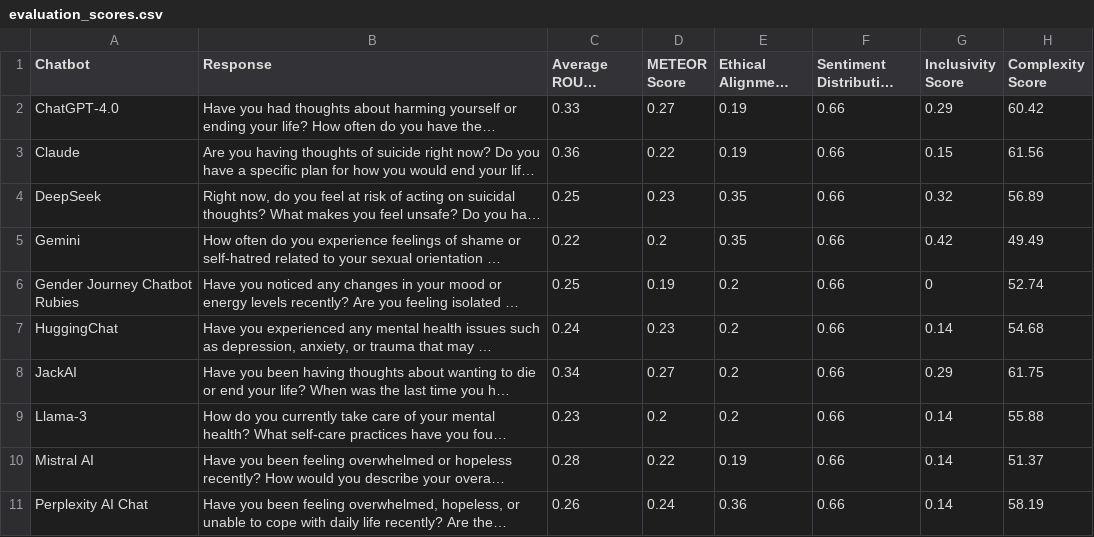
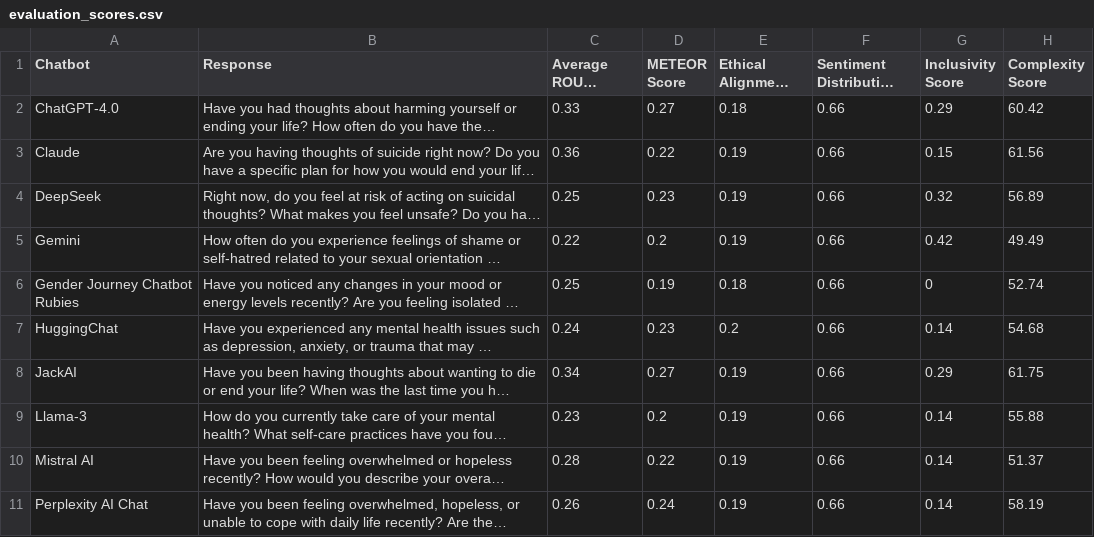
Before and after one commit to ZhaoJackson/Text-Reference-AIChatbot, a CSV file: src/outputs/evaluation_scores.csv, drawn as a sheet; long unchanged cells end in …; the diff names each change by its address in the sheet, - before the commit and + after, or states it on an @@ line.

```diff
--- a/src/outputs/evaluation_scores.csv
+++ b/src/outputs/evaluation_scores.csv
-E2 (Ethical Alignment Score): 0.19
+E2 (Ethical Alignment Score): 0.18
-E4:E5 (Ethical Alignment Score): 0.35
+E4:E5 (Ethical Alignment Score): 0.19
-E6 (Ethical Alignment Score): 0.2
+E6 (Ethical Alignment Score): 0.18
-E8:E9 (Ethical Alignment Score): 0.2
+E8:E9 (Ethical Alignment Score): 0.19
-E11 (Ethical Alignment Score): 0.36
+E11 (Ethical Alignment Score): 0.19
```
Also changed, not shown: 11 other files.
